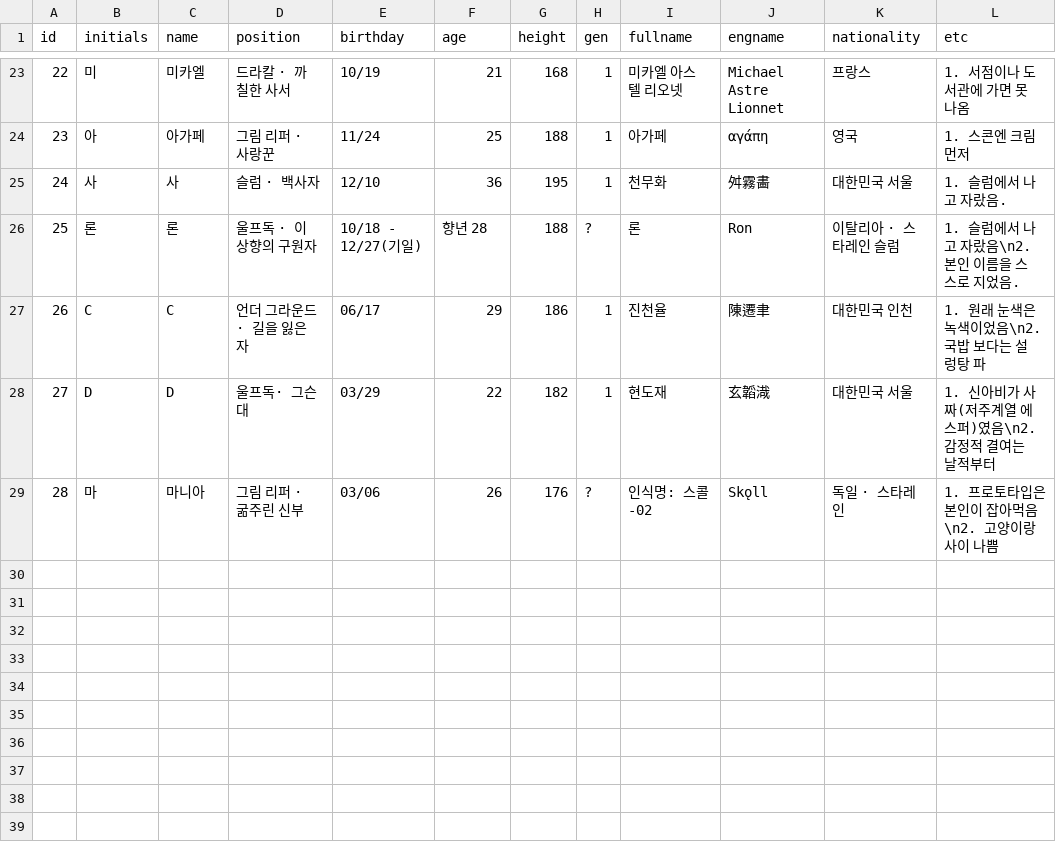
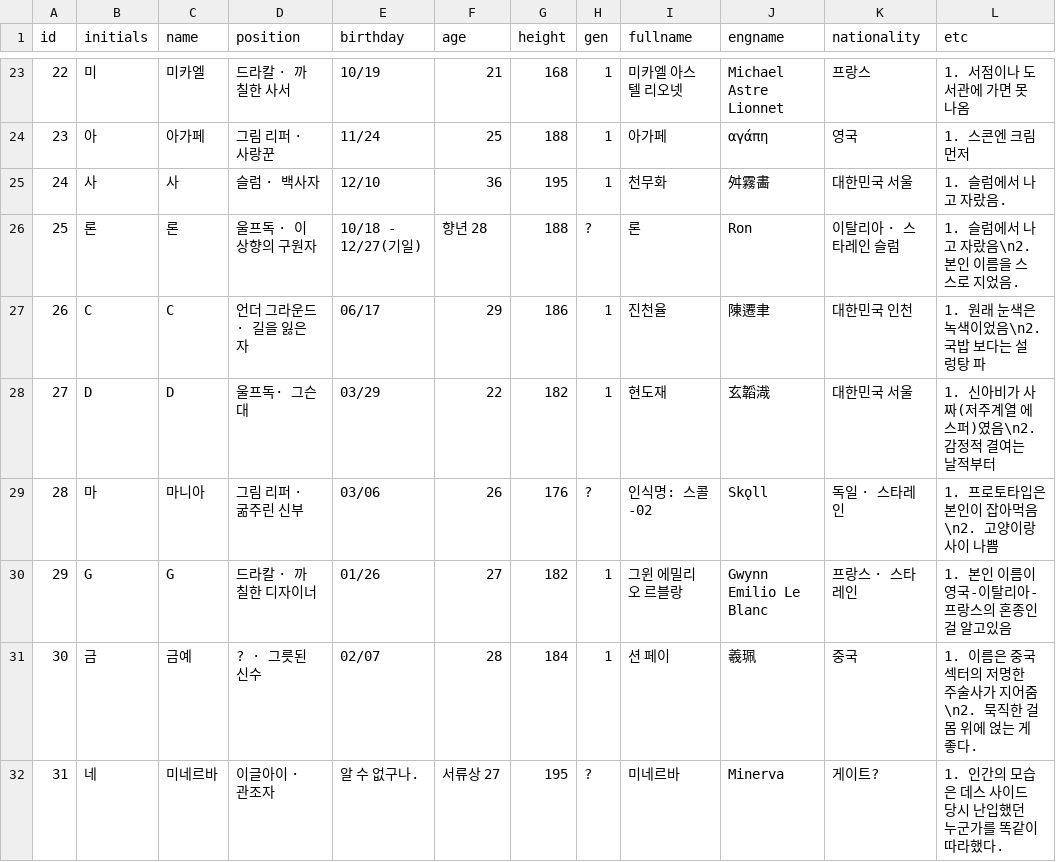
Before and after one commit to union-1002/union-1002.github.io, a CSV file: public/data/employees.csv, drawn as a sheet; only a part is shown, gaps mark what is left out.

Commit message:
G, 금예, 미네르바 업데이트

```diff
--- a/public/data/employees.csv
+++ b/public/data/employees.csv
@@ -29 +29,4 @@
 28,마,마니아,그림 리퍼 · 굶주린 신부,03/06,26,176,?,인식명: 스콜-02,Skǫll,독일 · 스타레인,1. 프로토타입은 본인이 잡아먹음\n2. 고양이랑 사이 나쁨
+29,G,G,드라칼 · 까칠한 디자이너,01/26,27,182,1,그윈 에밀리오 르블랑,Gwynn Emilio Le Blanc,프랑스 · 스타레인,1. 본인 이름이 영국-이탈리아-프랑스의 혼종인 걸 알고있음
+30,금,금예,? · 그릇된 신수,02/07,28,184,1,션 페이,羲珮,중국,1. 이름은 중국 섹터의 저명한 주술사가 지어줌\n2. 묵직한 걸 몸 위에 얹는 게 좋다.
+31,네,미네르바,이글아이 · 관조자,알 수 없구나.,서류상 27,195,?,미네르바,Minerva,게이트?,1. 인간의 모습은 데스 사이드 당시 난입했던 누군가를 똑같이 따라했다.
```
Also changed, not shown: 2 other files.
